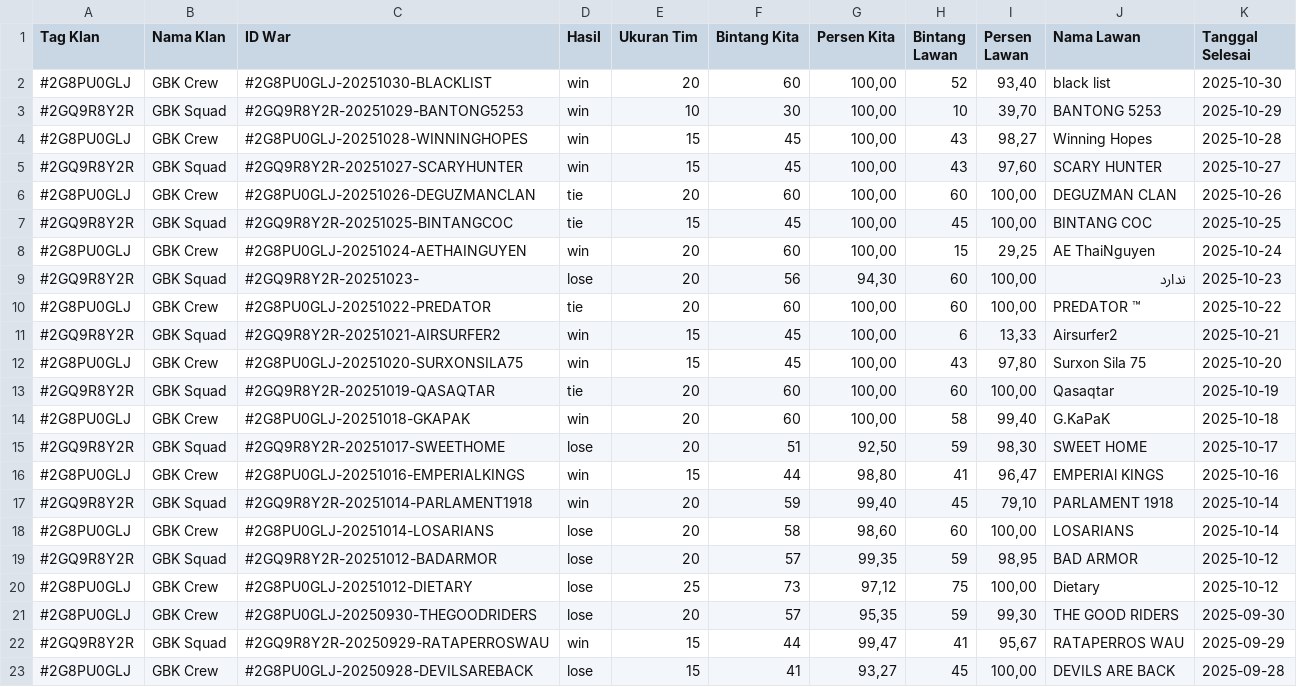
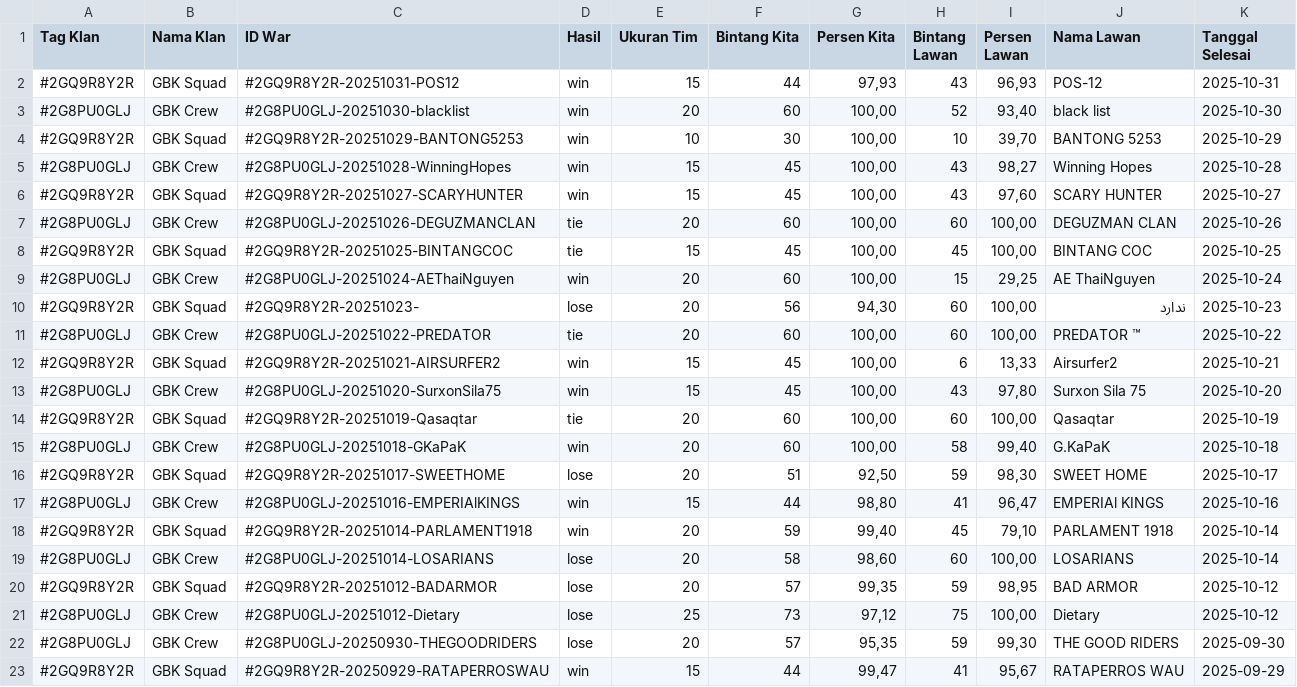
Before and after one commit to dickygaluhkrnwn/clashub-nextjs, a CSV file: scripts/data/Dasboard Clan CoC - Main (2).xlsx - Log Perang.csv, drawn as a sheet; only a part is shown; the shorter side is filled out with more unchanged rows.

```diff
--- a/scripts/data/Dasboard Clan CoC - Main (2).xlsx - Log Perang.csv
+++ b/scripts/data/Dasboard Clan CoC - Main (2).xlsx - Log Perang.csv
@@ -1,5 +1,6 @@
 Tag Klan,Nama Klan,ID War,Hasil,Ukuran Tim,Bintang Kita,Persen Kita,Bintang Lawan,Persen Lawan,Nama Lawan,Tanggal Selesai
-#2G8PU0GLJ,GBK Crew,#2G8PU0GLJ-20251030-BLACKLIST,win,20,60,"100,00",52,"93,40",black list,2025-10-30
+#2GQ9R8Y2R,GBK Squad,#2GQ9R8Y2R-20251031-POS12,win,15,44,"97,93",43,"96,93",POS-12,2025-10-31
+#2G8PU0GLJ,GBK Crew,#2G8PU0GLJ-20251030-blacklist,win,20,60,"100,00",52,"93,40",black list,2025-10-30
 #2GQ9R8Y2R,GBK Squad,#2GQ9R8Y2R-20251029-BANTONG5253,win,10,30,"100,00",10,"39,70",BANTONG 5253,2025-10-29
-#2G8PU0GLJ,GBK Crew,#2G8PU0GLJ-20251028-WINNINGHOPES,win,15,45,"100,00",43,"98,27",Winning Hopes,2025-10-28
+#2G8PU0GLJ,GBK Crew,#2G8PU0GLJ-20251028-WinningHopes,win,15,45,"100,00",43,"98,27",Winning Hopes,2025-10-28
 #2GQ9R8Y2R,GBK Squad,#2GQ9R8Y2R-20251027-SCARYHUNTER,win,15,45,"100,00",43,"97,60",SCARY HUNTER,2025-10-27
@@ -7,3 +8,3 @@ Tag Klan,Nama Klan,ID War,Hasil,Ukuran Tim,Bintang Kita,Persen Kita,Bintang Lawa
 #2GQ9R8Y2R,GBK Squad,#2GQ9R8Y2R-20251025-BINTANGCOC,tie,15,45,"100,00",45,"100,00",BINTANG COC,2025-10-25
-#2G8PU0GLJ,GBK Crew,#2G8PU0GLJ-20251024-AETHAINGUYEN,win,20,60,"100,00",15,"29,25",AE ThaiNguyen,2025-10-24
+#2G8PU0GLJ,GBK Crew,#2G8PU0GLJ-20251024-AEThaiNguyen,win,20,60,"100,00",15,"29,25",AE ThaiNguyen,2025-10-24
 #2GQ9R8Y2R,GBK Squad,#2GQ9R8Y2R-20251023-,lose,20,56,"94,30",60,"100,00",ندارد,2025-10-23
@@ -11,7 +12,7 @@ Tag Klan,Nama Klan,ID War,Hasil,Ukuran Tim,Bintang Kita,Persen Kita,Bintang Lawa
 #2GQ9R8Y2R,GBK Squad,#2GQ9R8Y2R-20251021-AIRSURFER2,win,15,45,"100,00",6,"13,33",Airsurfer2,2025-10-21
-#2G8PU0GLJ,GBK Crew,#2G8PU0GLJ-20251020-SURXONSILA75,win,15,45,"100,00",43,"97,80",Surxon Sila 75,2025-10-20
-#2GQ9R8Y2R,GBK Squad,#2GQ9R8Y2R-20251019-QASAQTAR,tie,20,60,"100,00",60,"100,00",Qasaqtar,2025-10-19
-#2G8PU0GLJ,GBK Crew,#2G8PU0GLJ-20251018-GKAPAK,win,20,60,"100,00",58,"99,40",G.KaPaK,2025-10-18
+#2G8PU0GLJ,GBK Crew,#2G8PU0GLJ-20251020-SurxonSila75,win,15,45,"100,00",43,"97,80",Surxon Sila 75,2025-10-20
+#2GQ9R8Y2R,GBK Squad,#2GQ9R8Y2R-20251019-Qasaqtar,tie,20,60,"100,00",60,"100,00",Qasaqtar,2025-10-19
+#2G8PU0GLJ,GBK Crew,#2G8PU0GLJ-20251018-GKaPaK,win,20,60,"100,00",58,"99,40",G.KaPaK,2025-10-18
 #2GQ9R8Y2R,GBK Squad,#2GQ9R8Y2R-20251017-SWEETHOME,lose,20,51,"92,50",59,"98,30",SWEET HOME,2025-10-17
-#2G8PU0GLJ,GBK Crew,#2G8PU0GLJ-20251016-EMPERIALKINGS,win,15,44,"98,80",41,"96,47",EMPERIAl KINGS,2025-10-16
+#2G8PU0GLJ,GBK Crew,#2G8PU0GLJ-20251016-EMPERIAlKINGS,win,15,44,"98,80",41,"96,47",EMPERIAl KINGS,2025-10-16
 #2GQ9R8Y2R,GBK Squad,#2GQ9R8Y2R-20251014-PARLAMENT1918,win,20,59,"99,40",45,"79,10",PARLAMENT 1918,2025-10-14
@@ -19,3 +20,3 @@ Tag Klan,Nama Klan,ID War,Hasil,Ukuran Tim,Bintang Kita,Persen Kita,Bintang Lawa
 #2GQ9R8Y2R,GBK Squad,#2GQ9R8Y2R-20251012-BADARMOR,lose,20,57,"99,35",59,"98,95",BAD ARMOR,2025-10-12
-#2G8PU0GLJ,GBK Crew,#2G8PU0GLJ-20251012-DIETARY,lose,25,73,"97,12",75,"100,00",Dietary,2025-10-12
+#2G8PU0GLJ,GBK Crew,#2G8PU0GLJ-20251012-Dietary,lose,25,73,"97,12",75,"100,00",Dietary,2025-10-12
 #2G8PU0GLJ,GBK Crew,#2G8PU0GLJ-20250930-THEGOODRIDERS,lose,20,57,"95,35",59,"99,30",THE GOOD RIDERS,2025-09-30
```
Also changed, not shown: scripts/data/Dasboard Clan CoC - Main (2).xlsx - Arsip Perang.csv, 5 other files.
